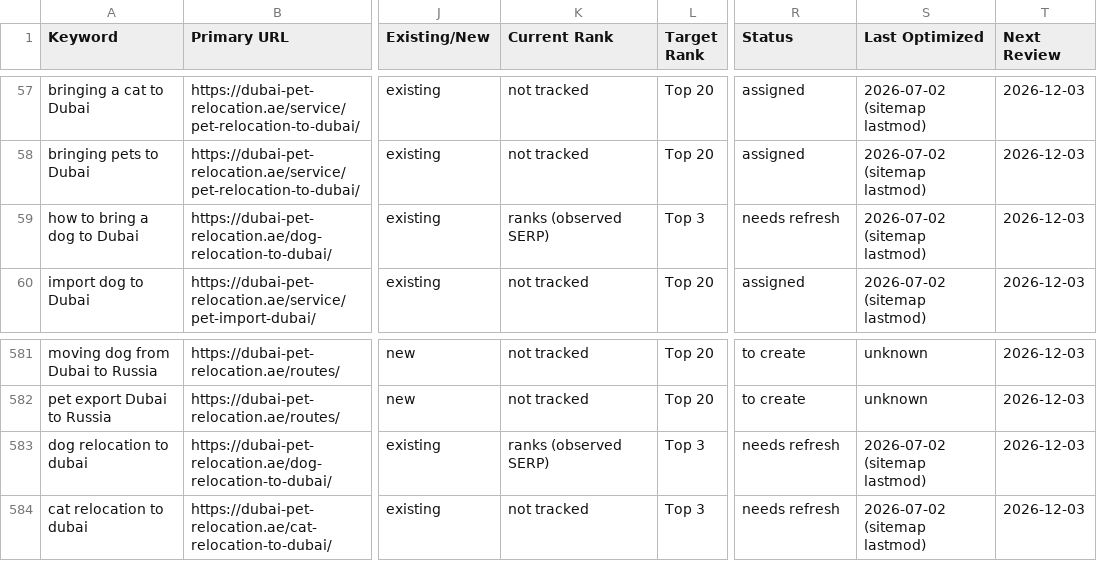
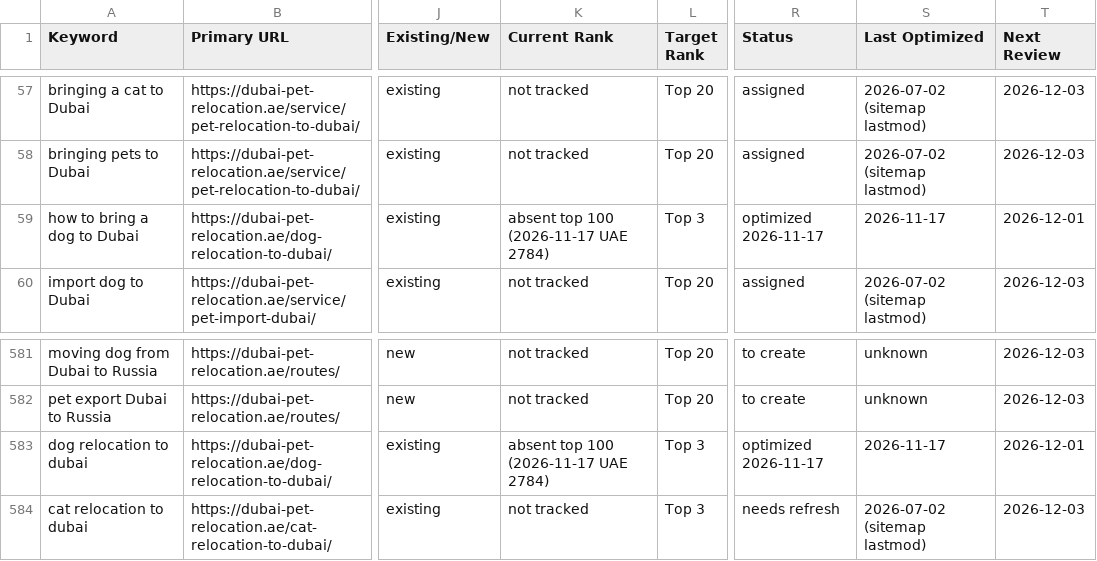
Before and after one commit to numini-co/PetClear, a CSV file: SEO-MASTER/keyword-lock-map.csv, drawn as a sheet; only a part is shown, gaps mark what is left out; the diff names each change by its address in the sheet, - before the commit and + after, or states it on an @@ line.

```diff
--- a/SEO-MASTER/keyword-lock-map.csv
+++ b/SEO-MASTER/keyword-lock-map.csv
-K59 (Current Rank): ranks (observed SERP)
+K59 (Current Rank): absent top 100 (2026-11-17 UAE 2784)
-R59 (Status): needs refresh
+R59 (Status): optimized 2026-11-17
-S59 (Last Optimized): 2026-07-02 (sitemap lastmod)
+S59 (Last Optimized): 2026-11-17
-T59 (Next Review): 2026-12-03
+T59 (Next Review): 2026-12-01
-K583 (Current Rank): ranks (observed SERP)
+K583 (Current Rank): absent top 100 (2026-11-17 UAE 2784)
-R583 (Status): needs refresh
+R583 (Status): optimized 2026-11-17
-S583 (Last Optimized): 2026-07-02 (sitemap lastmod)
+S583 (Last Optimized): 2026-11-17
-T583 (Next Review): 2026-12-03
+T583 (Next Review): 2026-12-01
```
Also changed, not shown: SEO-MASTER/change-log.csv, 3 other files.
